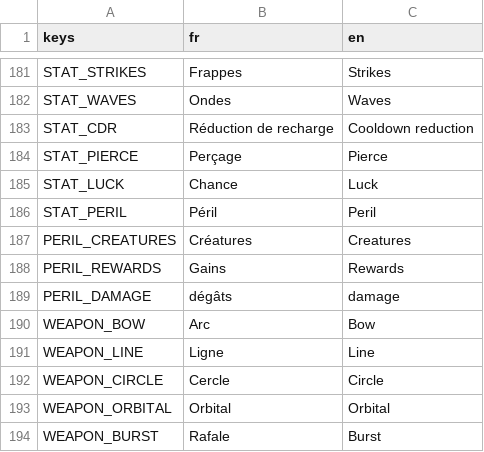
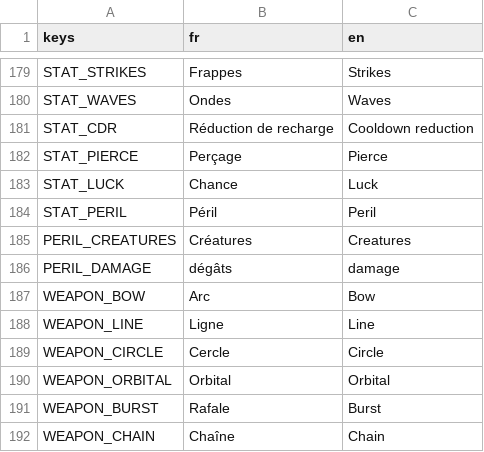
Before and after one commit to raphplt/vestiges, a CSV file: assets/translations/translations.csv, drawn as a sheet; only a part is shown, gaps mark what is left out; the shorter side is filled out with more unchanged rows; removed rows and columns are numbered as before the commit, all else as after; the diff covers the shown part only; the diff names each change by its address in the sheet, - before the commit and + after, or states it on an @@ line.

```diff
--- a/assets/translations/translations.csv
+++ b/assets/translations/translations.csv
-row 188: PERIL_REWARDS | Gains | Rewards
```
Also changed, not shown: 3 added rows, 9 removed rows and 2 edited cells elsewhere in this file, 37 other files.
